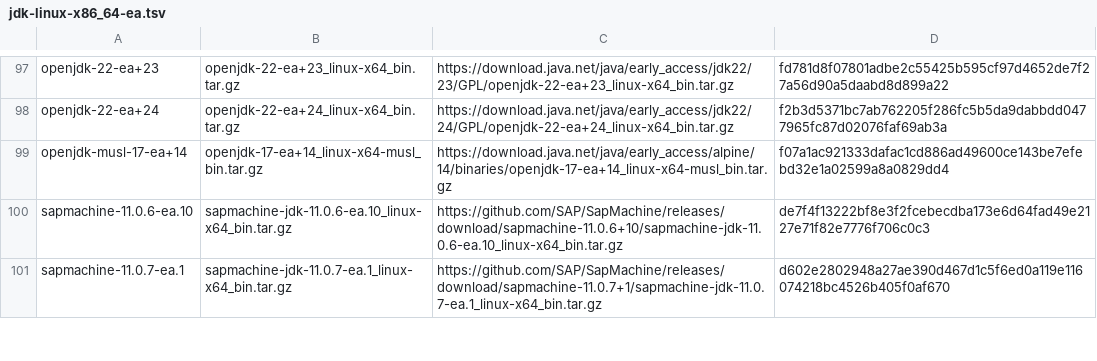
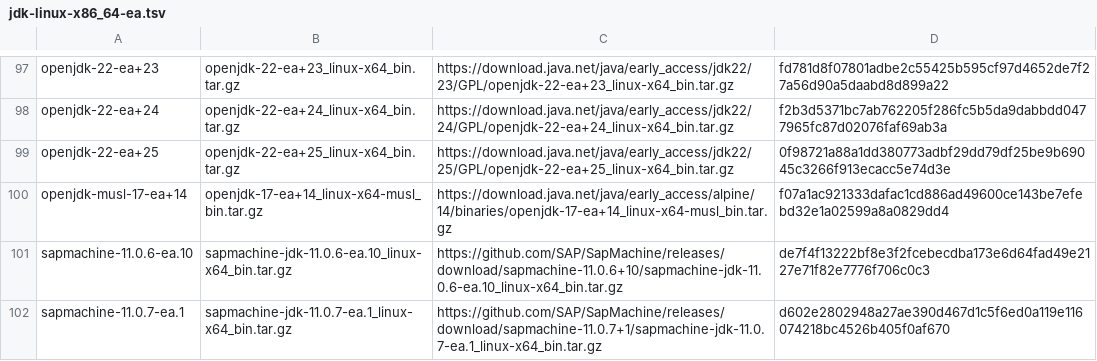
Before and after one commit to halcyon/asdf-java, a TSV file: data/jdk-linux-x86_64-ea.tsv, drawn as a sheet; only a part is shown, gaps mark what is left out; the diff names each change by its address in the sheet, - before the commit and + after, or states it on an @@ line.

```diff
--- a/data/jdk-linux-x86_64-ea.tsv
+++ b/data/jdk-linux-x86_64-ea.tsv
+row 99: openjdk-22-ea+25 | openjdk-22-ea+25_linux-x64_bin.tar.gz | https://download.java.net/java/early_access/jdk22/25/GPL/openjdk-22-ea+25_linux-x64_bin.tar.gz | 0f98721a88a1dd380773adbf29dd79df25be9b69045c3266f913ecacc5e74d3e
```
Also changed, not shown: data/jdk-linux-aarch64-all.tsv, data/jdk-linux-aarch64-ea.tsv, 5 other files.
